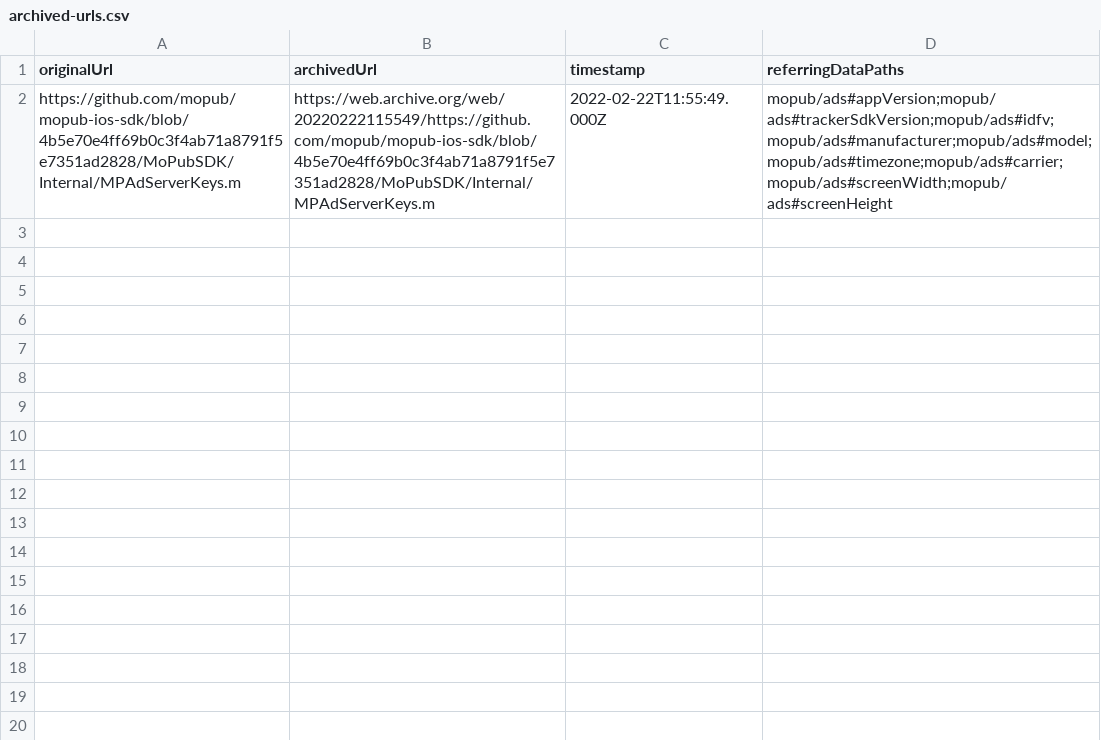
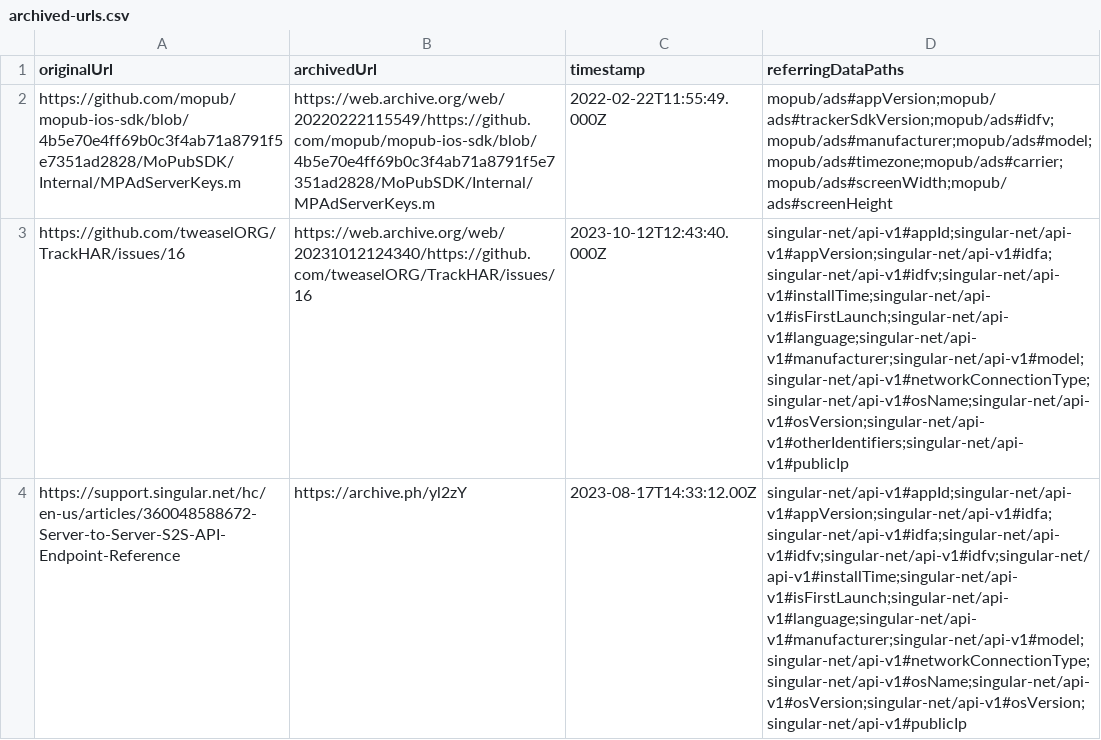
Before and after one commit to tweaselORG/TrackHAR, a CSV file: research-docs/archived-urls.csv, drawn as a sheet; the diff names each change by its address in the sheet, - before the commit and + after, or states it on an @@ line.

Commit message:
Fixes #16: Adapter for singular.net (#24)
Co-authored-by: Lorenz Sieben <me@lorenz-sieben.com>

```diff
--- a/research-docs/archived-urls.csv
+++ b/research-docs/archived-urls.csv
+row 3: https://github.com/tweaselORG/TrackHAR/issues/16 | https://web.archive.org/web/20231012124340/https://github.com/tweaselORG/TrackHAR/issues/16 | 2023-10-12T12:43:40.000Z | singular-net/api-v1#appId;singular-net/api-v1#appVersion;singular-net/api-v1#idfa;singular-net/api-v1#idfv;singular-net/api-v1#installTime;singular-net/api-v1#isFirstLaunch;singular-net/api-v1#language;singular-net/api-v1#manufacturer;singular-net/api-v1#model;singular-net/api-v1#networkConnectionType;singular-net/api-v1#osName;singular-net/api-v1#osVersion;singular-net/api-v1#otherIdentifiers;singular-net/api-v1#publicIp
+row 4: https://support.singular.net/hc/en-us/articles/360048588672-Server-to-Server-S2S-API-Endpoint-Reference | https://archive.ph/yl2zY | 2023-08-17T14:33:12.00Z | singular-net/api-v1#appId;singular-net/api-v1#appVersion;singular-net/api-v1#idfa;singular-net/api-v1#idfa;singular-net/api-v1#idfv;singular-net/api-v1#idfv;singular-net/api-v1#installTime;singular-net/api-v1#isFirstLaunch;singular-net/api-v1#language;singular-net/api-v1#manufacturer;singular-net/api-v1#model;singular-net/api-v1#networkConnectionType;singular-net/api-v1#osName;singular-net/api-v1#osVersion;singular-net/api-v1#osVersion;singular-net/api-v1#publicIp
```
Also changed, not shown: 8 other files.
